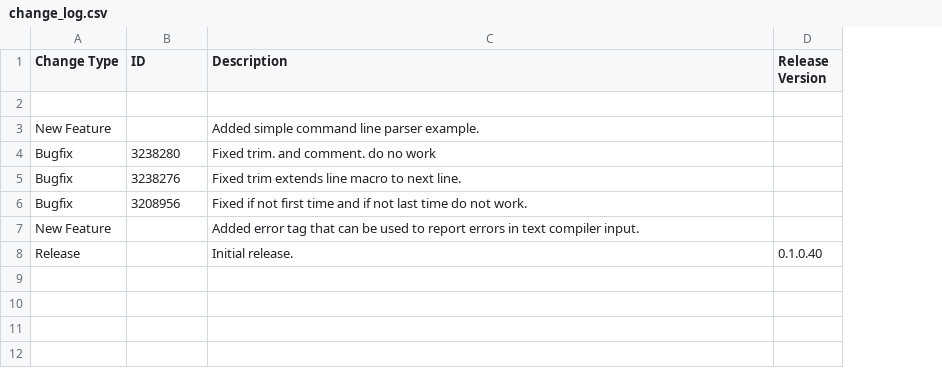
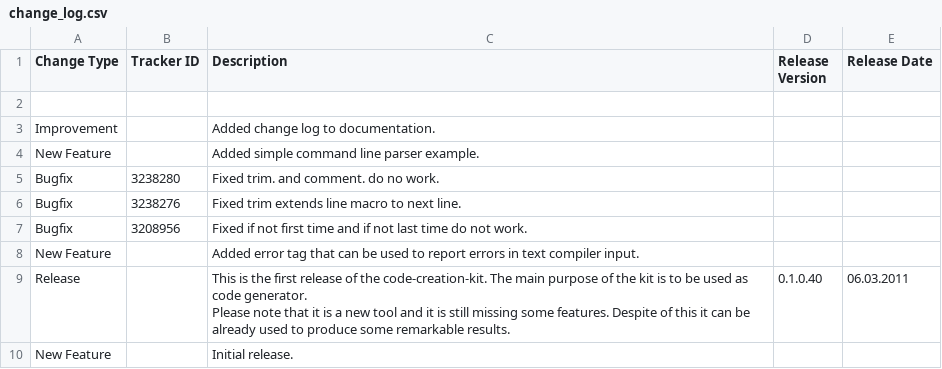
Before and after one commit to squeakycode/code-creation-kit, a CSV file: docsource/change_log.csv, drawn as a sheet; addresses are those after the commit; ↵ is a line break in a cell; the diff names each change by its address in the sheet, - before the commit and + after, or states it on an @@ line.

Commit message:
added generation of change log for documentation fixed closing div tags of tables

```diff
--- a/docsource/change_log.csv
+++ b/docsource/change_log.csv
+column E (Release Date), empty
-B1: ID
+B1: Tracker ID
+row 3: Improvement |  | Added change log to documentation.
-C5 (Description): Fixed trim. and comment. do no work
+C5 (Description): Fixed trim. and comment. do no work.
+row 9: Release |  | This is the first release of the code-creation-kit. The main purpose of the kit is to be used as code generator. ↵ Please note that it is a new tool and it is still missing some features. Despite of this it can be already used to produce some remarkable results. | 0.1.0.40 | 06.03.2011
-A10 (Change Type): Release
+A10 (Change Type): New Feature
-D10 (Release Version): 0.1.0.40
+D10 (Release Version): (empty)
```
Also changed, not shown: docsource/generated_pages.csv, docsource/navigation.csv, 14 other files.
